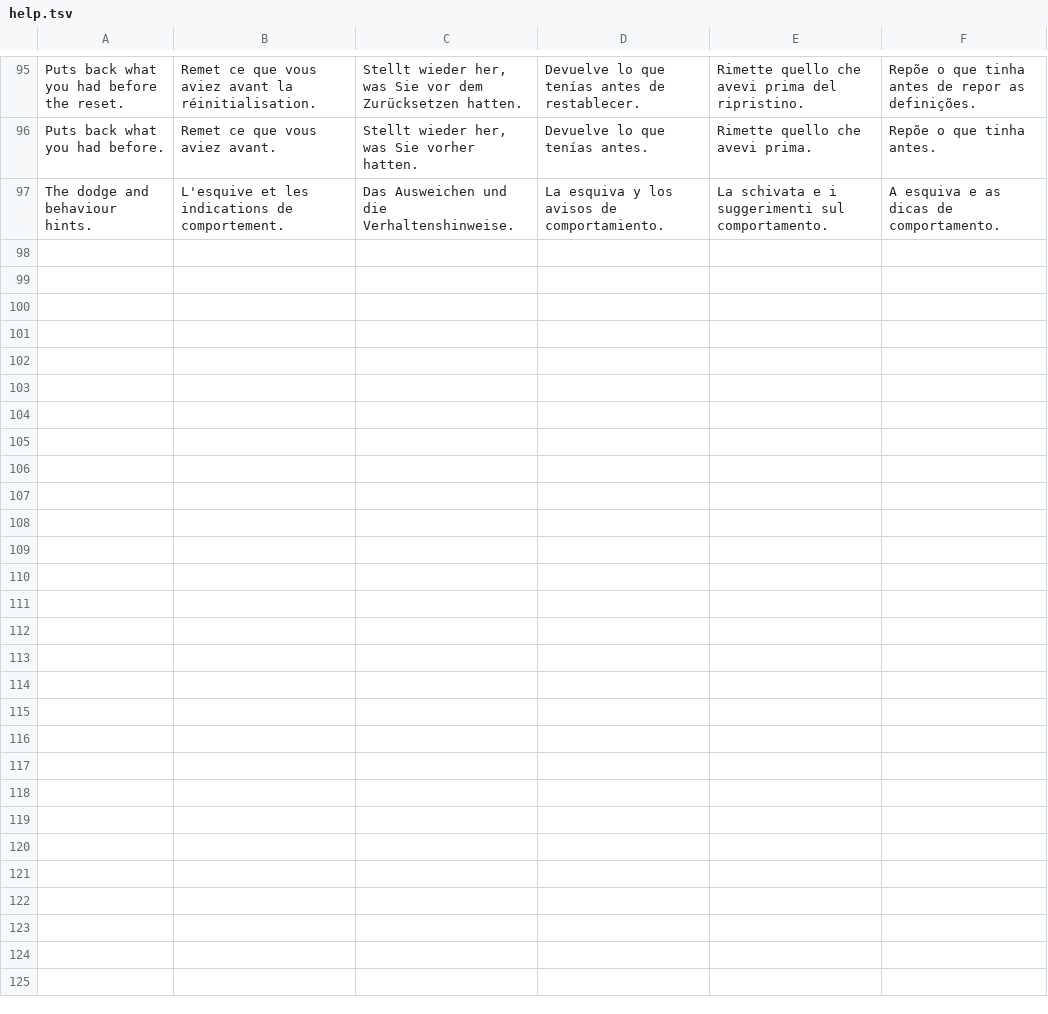
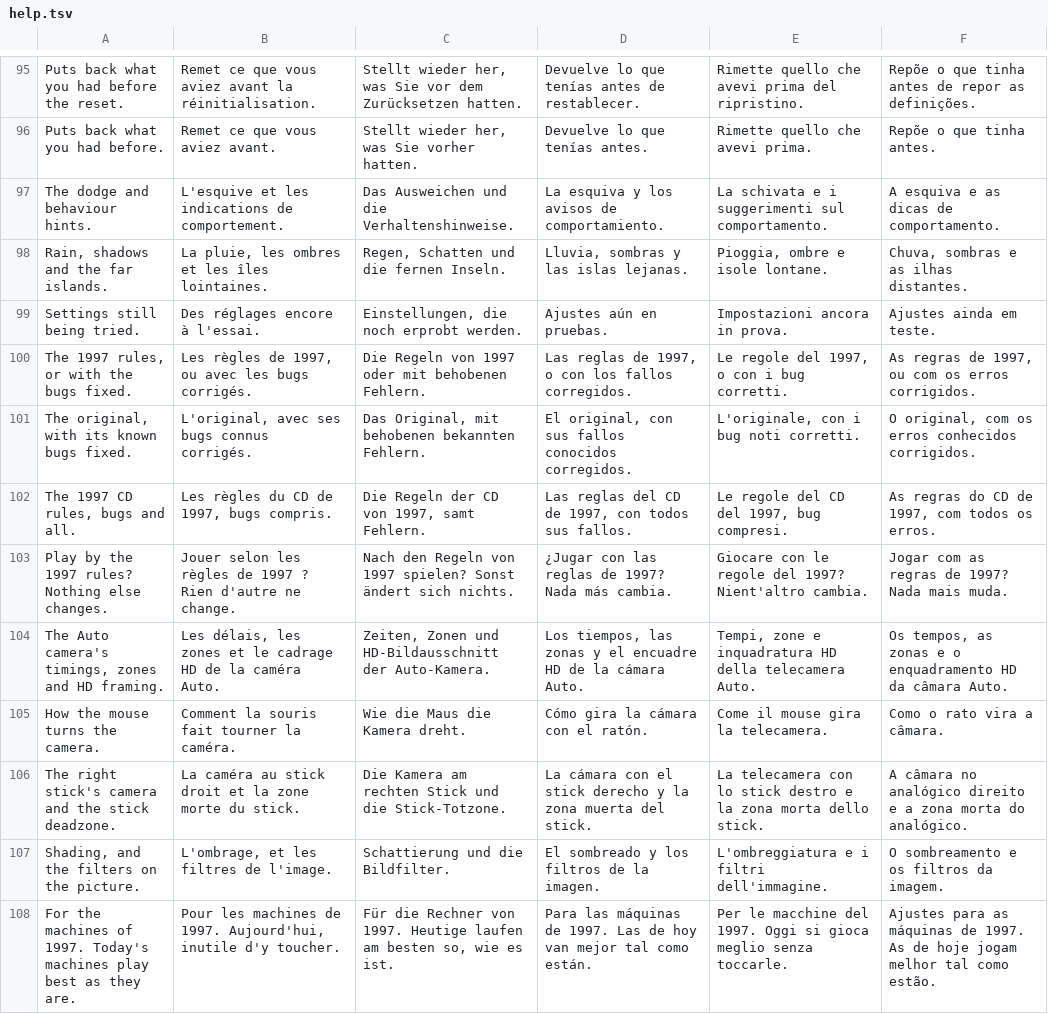
Before and after one commit to noctonca/lba2-menu-prototype, a TSV file: lang/help.tsv, drawn as a sheet; only a part is shown, gaps mark what is left out.

Commit message:
The voice speaks every text in the Text language, and says when it cannot
The voice fell back to English without a word, and the self test only
reported drawn text with no translation. Menu_Say now notes spoken text
lang/help.tsv lacks (Lang_Find, not a pointer test: "Volumes." is the same
word in French and the linker merges the strings); Menu_SayAsIs says the
console help and messages built from translated formats as they are.

What it found: More options' five group help texts and six short help
texts had no translation; added as stand-ins. The "Puts back what you
had" list on Undo preset and Undo reset named settings in English; now
translated. The From 1997 group help reads "For the machines of 1997.
Today's machines play best as they are."

```diff
--- a/lang/help.tsv
+++ b/lang/help.tsv
@@ -97 +97,12 @@ Puts back what you had before.	Remet ce que vous aviez avant.	Stellt wieder her,
 The dodge and behaviour hints.	L'esquive et les indications de comportement.	Das Ausweichen und die Verhaltenshinweise.	La esquiva y los avisos de comportamiento.	La schivata e i suggerimenti sul comportamento.	A esquiva e as dicas de comportamento.
+Rain, shadows and the far islands.	La pluie, les ombres et les îles lointaines.	Regen, Schatten und die fernen Inseln.	Lluvia, sombras y las islas lejanas.	Pioggia, ombre e isole lontane.	Chuva, sombras e as ilhas distantes.
+Settings still being tried.	Des réglages encore à l'essai.	Einstellungen, die noch erprobt werden.	Ajustes aún en pruebas.	Impostazioni ancora in prova.	Ajustes ainda em teste.
+The 1997 rules, or with the bugs fixed.	Les règles de 1997, ou avec les bugs corrigés.	Die Regeln von 1997 oder mit behobenen Fehlern.	Las reglas de 1997, o con los fallos corregidos.	Le regole del 1997, o con i bug corretti.	As regras de 1997, ou com os erros corrigidos.
+The original, with its known bugs fixed.	L'original, avec ses bugs connus corrigés.	Das Original, mit behobenen bekannten Fehlern.	El original, con sus fallos conocidos corregidos.	L'originale, con i bug noti corretti.	O original, com os erros conhecidos corrigidos.
+The 1997 CD rules, bugs and all.	Les règles du CD de 1997, bugs compris.	Die Regeln der CD von 1997, samt Fehlern.	Las reglas del CD de 1997, con todos sus fallos.	Le regole del CD del 1997, bug compresi.	As regras do CD de 1997, com todos os erros.
+Play by the 1997 rules? Nothing else changes.	Jouer selon les règles de 1997 ? Rien d'autre ne change.	Nach den Regeln von 1997 spielen? Sonst ändert sich nichts.	¿Jugar con las reglas de 1997? Nada más cambia.	Giocare con le regole del 1997? Nient'altro cambia.	Jogar com as regras de 1997? Nada mais muda.
+The Auto camera's timings, zones and HD framing.	Les délais, les zones et le cadrage HD de la caméra Auto.	Zeiten, Zonen und HD-Bildausschnitt der Auto-Kamera.	Los tiempos, las zonas y el encuadre HD de la cámara Auto.	Tempi, zone e inquadratura HD della telecamera Auto.	Os tempos, as zonas e o enquadramento HD da câmara Auto.
+How the mouse turns the camera.	Comment la souris fait tourner la caméra.	Wie die Maus die Kamera dreht.	Cómo gira la cámara con el ratón.	Come il mouse gira la telecamera.	Como o rato vira a câmara.
+The right stick's camera and the stick deadzone.	La caméra au stick droit et la zone morte du stick.	Die Kamera am rechten Stick und die Stick-Totzone.	La cámara con el stick derecho y la zona muerta del stick.	La telecamera con lo stick destro e la zona morta dello stick.	A câmara no analógico direito e a zona morta do analógico.
+Shading, and the filters on the picture.	L'ombrage, et les filtres de l'image.	Schattierung und die Bildfilter.	El sombreado y los filtros de la imagen.	L'ombreggiatura e i filtri dell'immagine.	O sombreamento e os filtros da imagem.
+For the machines of 1997. Today's machines play best as they are.	Pour les machines de 1997. Aujourd'hui, inutile d'y toucher.	Für die Rechner von 1997. Heutige laufen am besten so, wie es ist.	Para las máquinas de 1997. Las de hoy van mejor tal como están.	Per le macchine del 1997. Oggi si gioca meglio senza toccarle.	Ajustes para as máquinas de 1997. As de hoje jogam melhor tal como estão.
```
Also changed, not shown: 10 other files.
